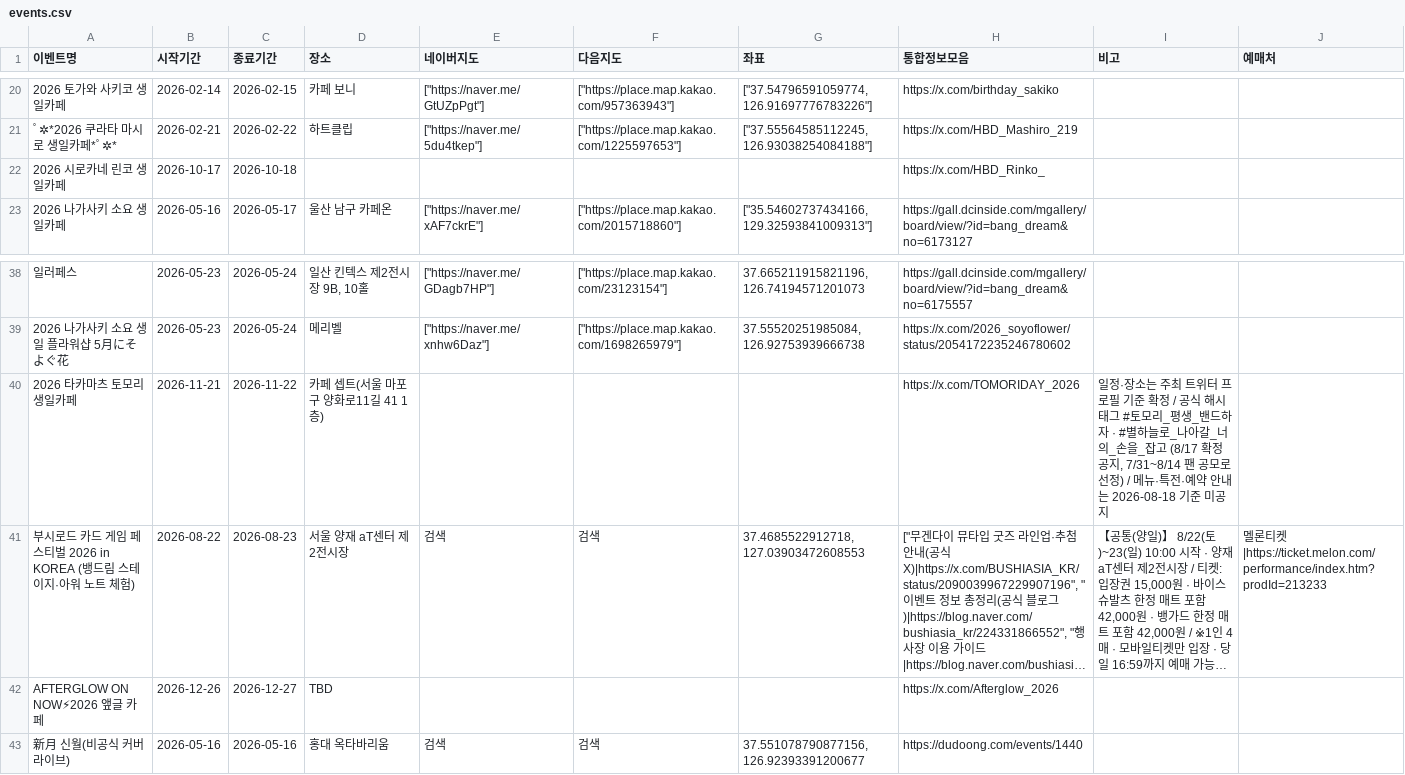
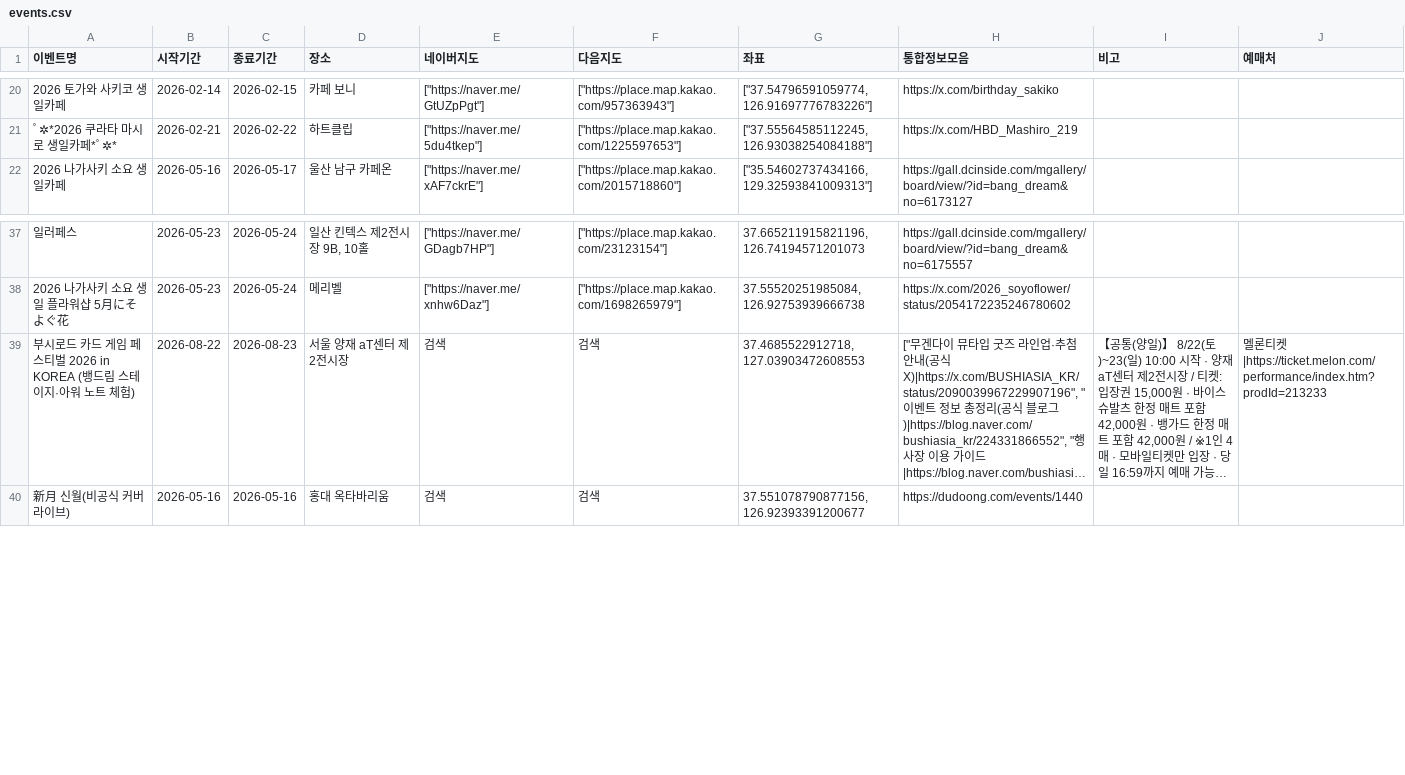
Before and after one commit to bandorigall/bangdream_events.github.io, a CSV file: events.csv, drawn as a sheet; only a part is shown, gaps mark what is left out; long unchanged cells end in …; the diff names each change by its address in the sheet, - before the commit and + after, or states it on an @@ line.

```diff
--- a/events.csv
+++ b/events.csv
-row 22: 2026 시로카네 린코 생일카페 | 2026-10-17 | 2026-10-18 |  |  |  |  | https://x.com/HBD_Rinko_
-row 40: 2026 타카마츠 토모리 생일카페 | 2026-11-21 | 2026-11-22 | 카페 셉트(서울 마포구 양화로11길 41 1층) |  |  |  | https://x.com/TOMORIDAY_2026 | 일정·장소는 주최 트위터 프로필 기준 확정 / 공식 해시태그 #토모리_평생_밴드하자 · #별하늘로_나아갈_너의_손을_잡고 (8/17 확정 공지, 7/31~8/14 팬 공모로 선정) / 메뉴·특전·예약 안내는 2026-08-18 기준 미공지
-row 42: AFTERGLOW ON NOW⚡2026 앺글 카페 | 2026-12-26 | 2026-12-27 | TBD |  |  |  | https://x.com/Afterglow_2026
```
Also changed, not shown: 1 other file.
